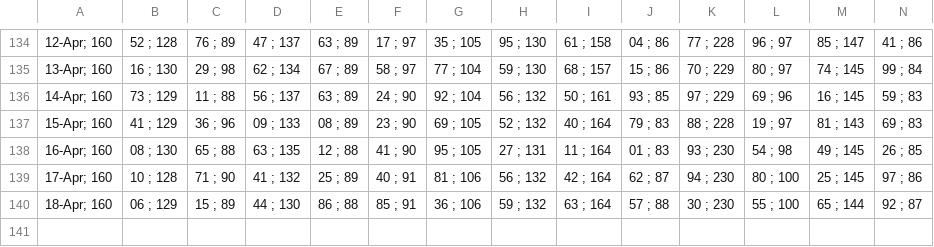
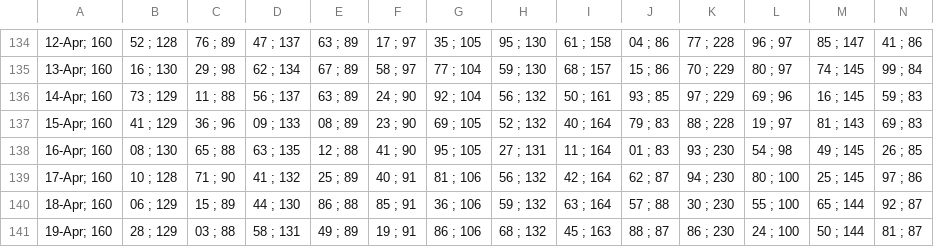
Before and after one commit to alganii14/grafik, a CSV file: csv kcp/dpk.csv, drawn as a sheet; only a part is shown, gaps mark what is left out; rows hold the shown columns only; the diff names each change by its address in the sheet, - before the commit and + after, or states it on an @@ line.

```diff
--- a/csv kcp/dpk.csv
+++ b/csv kcp/dpk.csv
+row 141: 19-Apr; 160 | 28 ; 129 | 03 ; 88 | 58 ; 131 | 49 ; 89 | 19 ; 91 | 86 ; 106 | 68 ; 132 | 45 ; 163 | 88 ; 87 | 86 ; 230 | 24 ; 100 | 50 ; 144 | 81 ; 87
```
Also changed, not shown: csv kcp/casa.csv, csv kcp/tabungan.csv, 20 other files.
